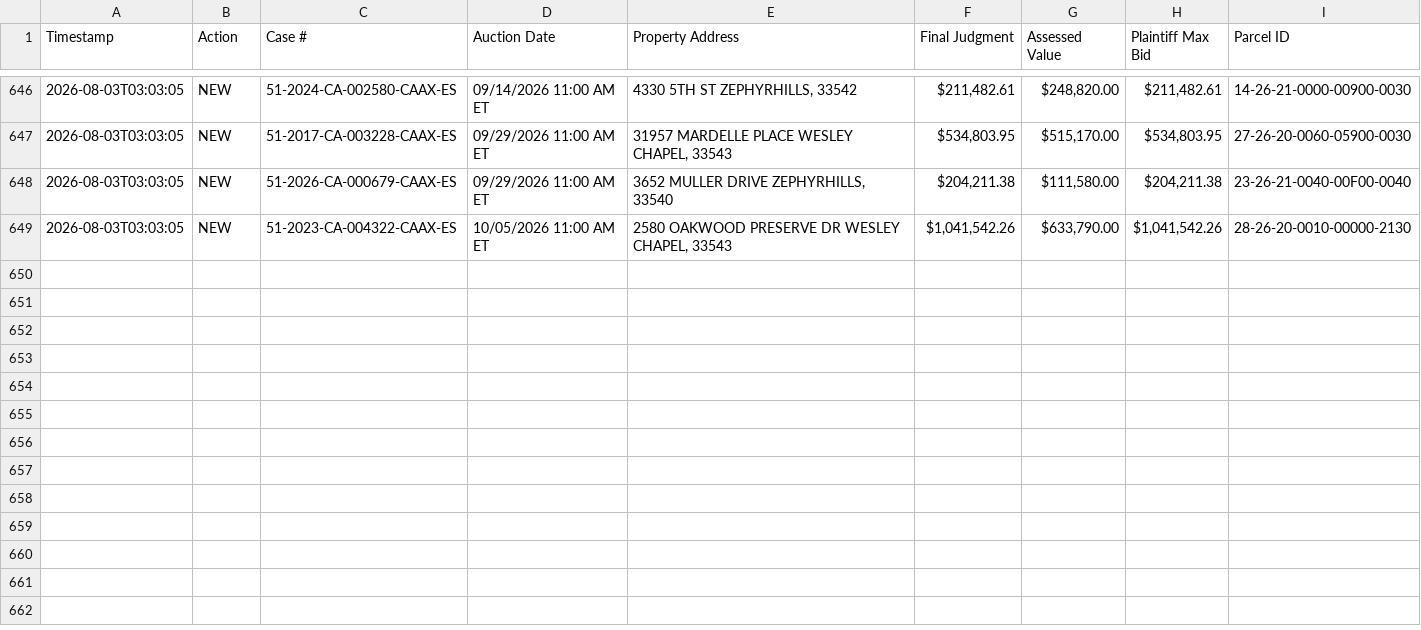
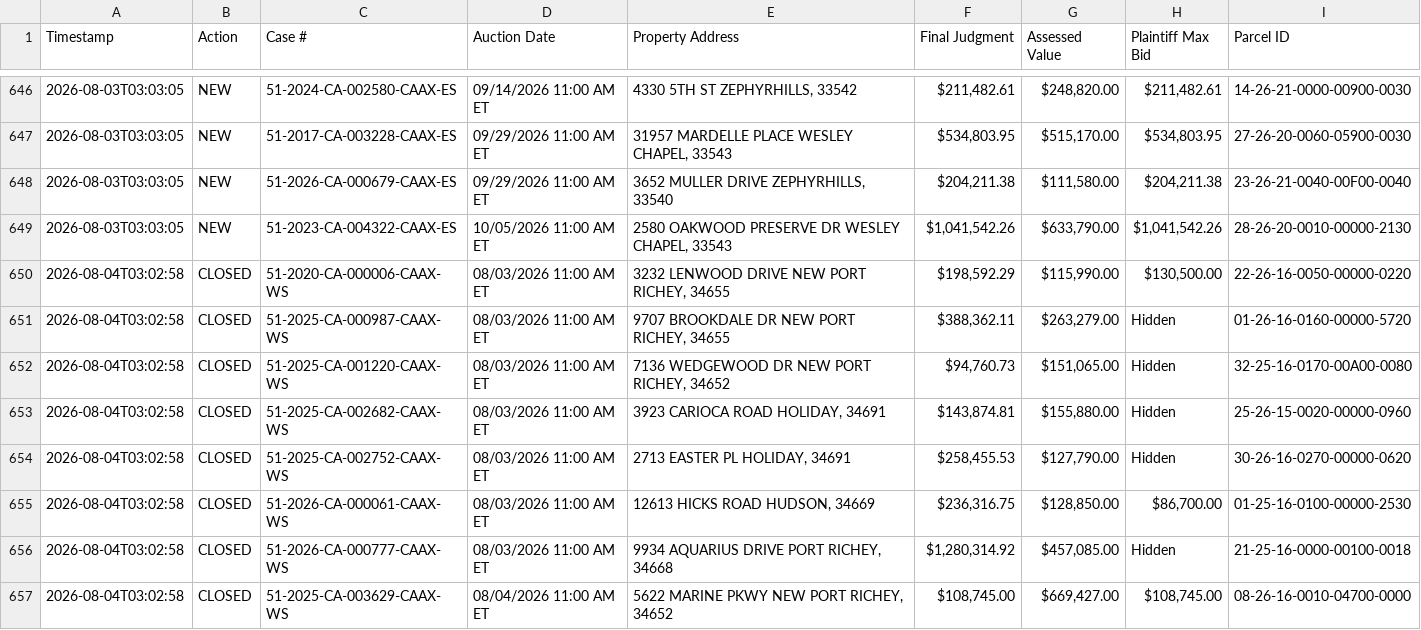
Before and after one commit to figlesias7/realforeclose-pasco, a CSV file: data/event_log.csv, drawn as a sheet; only a part is shown, gaps mark what is left out; the diff names each change by its address in the sheet, - before the commit and + after, or states it on an @@ line.

```diff
--- a/data/event_log.csv
+++ b/data/event_log.csv
+row 650: 2026-08-04T03:02:58 | CLOSED | 51-2020-CA-000006-CAAX-WS | 08/03/2026 11:00 AM ET | 3232 LENWOOD DRIVE NEW PORT RICHEY, 34655 | $198,592.29 | $115,990.00 | $130,500.00 | 22-26-16-0050-00000-0220
+row 651: 2026-08-04T03:02:58 | CLOSED | 51-2025-CA-000987-CAAX-WS | 08/03/2026 11:00 AM ET | 9707 BROOKDALE DR NEW PORT RICHEY, 34655 | $388,362.11 | $263,279.00 | Hidden | 01-26-16-0160-00000-5720
+row 652: 2026-08-04T03:02:58 | CLOSED | 51-2025-CA-001220-CAAX-WS | 08/03/2026 11:00 AM ET | 7136 WEDGEWOOD DR NEW PORT RICHEY, 34652 | $94,760.73 | $151,065.00 | Hidden | 32-25-16-0170-00A00-0080
+row 653: 2026-08-04T03:02:58 | CLOSED | 51-2025-CA-002682-CAAX-WS | 08/03/2026 11:00 AM ET | 3923 CARIOCA ROAD HOLIDAY, 34691 | $143,874.81 | $155,880.00 | Hidden | 25-26-15-0020-00000-0960
+row 654: 2026-08-04T03:02:58 | CLOSED | 51-2025-CA-002752-CAAX-WS | 08/03/2026 11:00 AM ET | 2713 EASTER PL HOLIDAY, 34691 | $258,455.53 | $127,790.00 | Hidden | 30-26-16-0270-00000-0620
+row 655: 2026-08-04T03:02:58 | CLOSED | 51-2026-CA-000061-CAAX-WS | 08/03/2026 11:00 AM ET | 12613 HICKS ROAD HUDSON, 34669 | $236,316.75 | $128,850.00 | $86,700.00 | 01-25-16-0100-00000-2530
+row 656: 2026-08-04T03:02:58 | CLOSED | 51-2026-CA-000777-CAAX-WS | 08/03/2026 11:00 AM ET | 9934 AQUARIUS DRIVE PORT RICHEY, 34668 | $1,280,314.92 | $457,085.00 | Hidden | 21-25-16-0000-00100-0018
+row 657: 2026-08-04T03:02:58 | CLOSED | 51-2025-CA-003629-CAAX-WS | 08/04/2026 11:00 AM ET | 5622 MARINE PKWY NEW PORT RICHEY, 34652 | $108,745.00 | $669,427.00 | $108,745.00 | 08-26-16-0010-04700-0000
```
Also changed, not shown: 3 other files.
